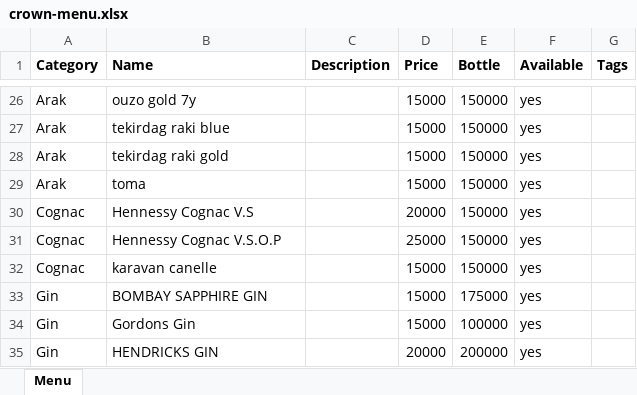
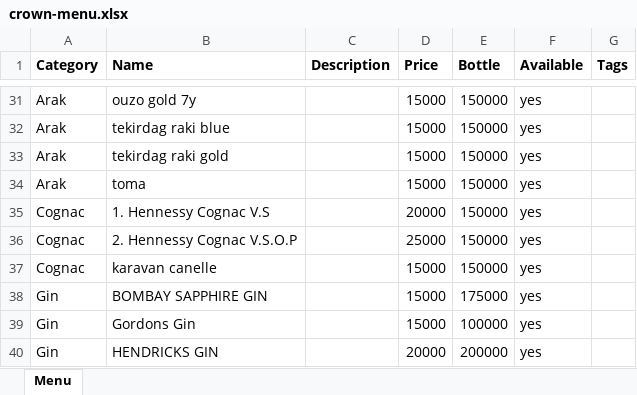
Before and after one commit to Abdalkaderdev/crownclub, an Excel workbook: deliverables/crown-menu.xlsx, sheet Menu, drawn as a sheet; only a part is shown, gaps mark what is left out; values as stored, in another font and other column widths than the file's, no borders; addresses are those after the commit; the diff covers the shown part only; the diff names each change by its address in the sheet, - before the commit and + after, or states it on an @@ line.

Commit message:
Add food menu and five more cocktails
Salads and Steaks join the category list; food shows a bare price instead of
a Glass/Bottle label. New items live in assets/additions.csv, merged ahead of
the original spreadsheet. Drops the duplicate CSV reader in build-menu in
favour of the one in lib/sheet.

```diff
--- a/deliverables/crown-menu.xlsx (sheet Menu)
+++ b/deliverables/crown-menu.xlsx (sheet Menu)
-B35 (Name): Hennessy Cognac V.S
+B35 (Name): 1. Hennessy Cognac V.S
-B36 (Name): Hennessy Cognac V.S.O.P
+B36 (Name): 2. Hennessy Cognac V.S.O.P
```
Also changed, not shown: 11 added rows elsewhere in this sheet, 9 other files.
